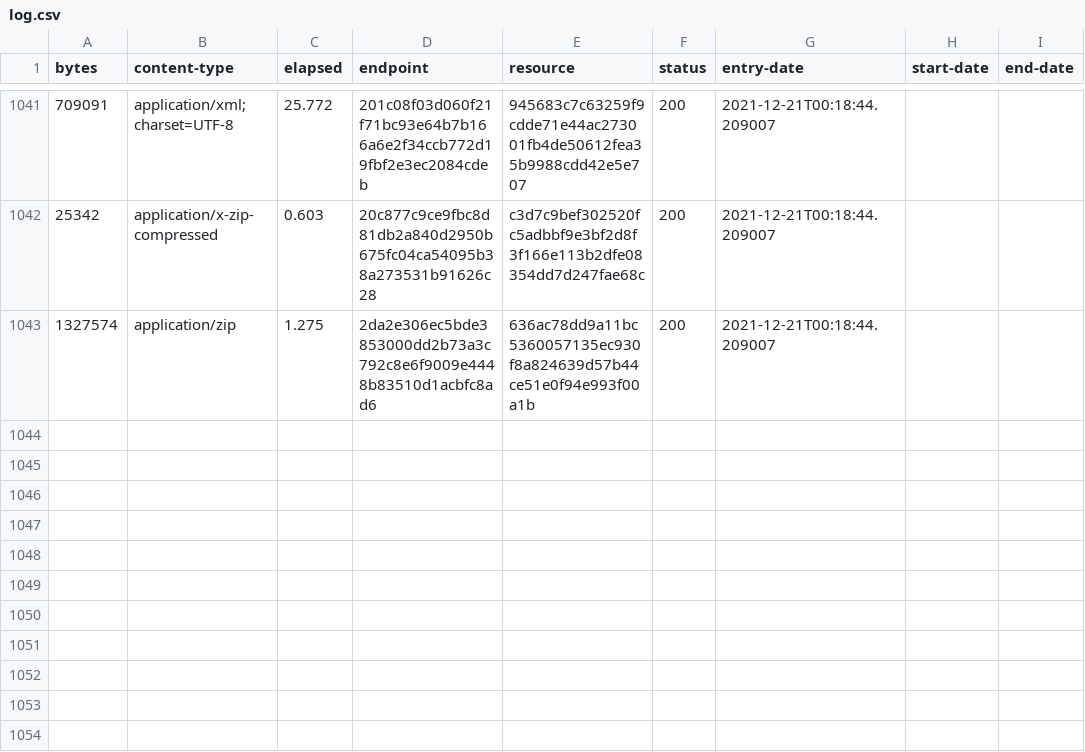
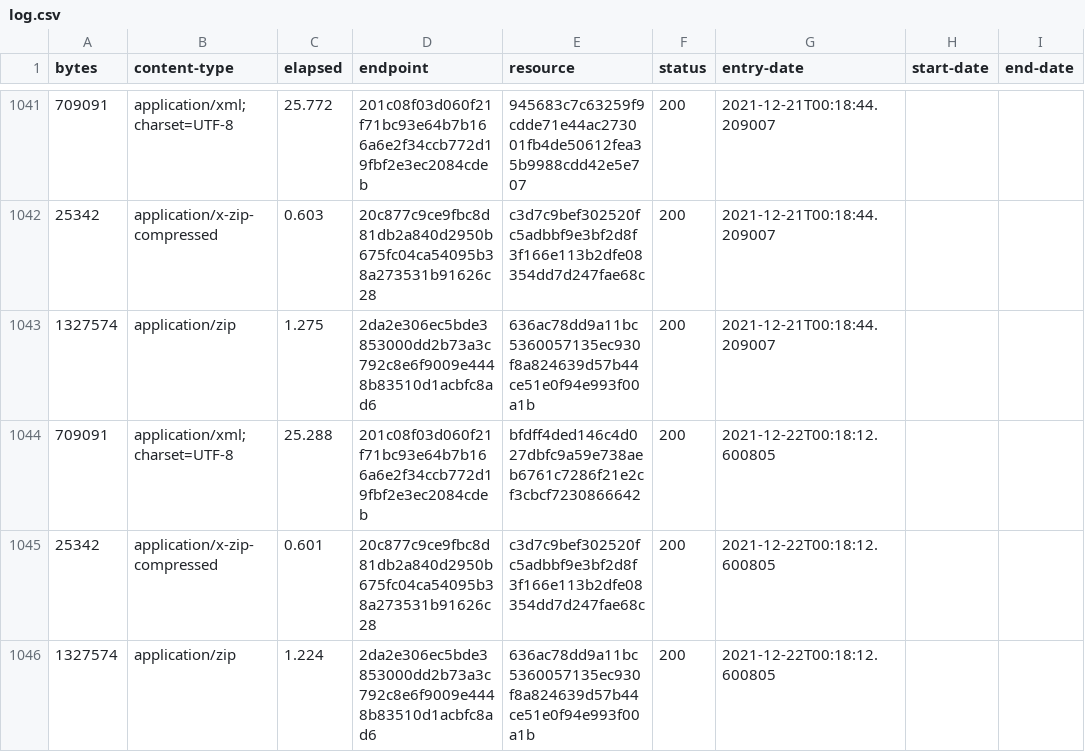
Before and after one commit to digital-land/brownfield-site-collection, a CSV file: collection/log.csv, drawn as a sheet; only a part is shown, gaps mark what is left out; the diff names each change by its address in the sheet, - before the commit and + after, or states it on an @@ line.

Commit message:
Collection 2021-12-22

```diff
--- a/collection/log.csv
+++ b/collection/log.csv
+row 1044: 709091 | application/xml;charset=UTF-8 | 25.288 | 201c08f03d060f21f71bc93e64b7b166a6e2f34ccb772d19fbf2e3ec2084cdeb | bfdff4ded146c4d027dbfc9a59e738aeb6761c7286f21e2cf3cbcf7230866642 | 200 | 2021-12-22T00:18:12.600805
+row 1045: 25342 | application/x-zip-compressed | 0.601 | 20c877c9ce9fbc8d81db2a840d2950b675fc04ca54095b38a273531b91626c28 | c3d7c9bef302520fc5adbbf9e3bf2d8f3f166e113b2dfe08354dd7d247fae68c | 200 | 2021-12-22T00:18:12.600805
+row 1046: 1327574 | application/zip | 1.224 | 2da2e306ec5bde3853000dd2b73a3c792c8e6f9009e4448b83510d1acbfc8ad6 | 636ac78dd9a11bc5360057135ec930f8a824639d57b44ce51e0f94e993f00a1b | 200 | 2021-12-22T00:18:12.600805
```
Also changed, not shown: collection/resource.csv, 1 other file.
